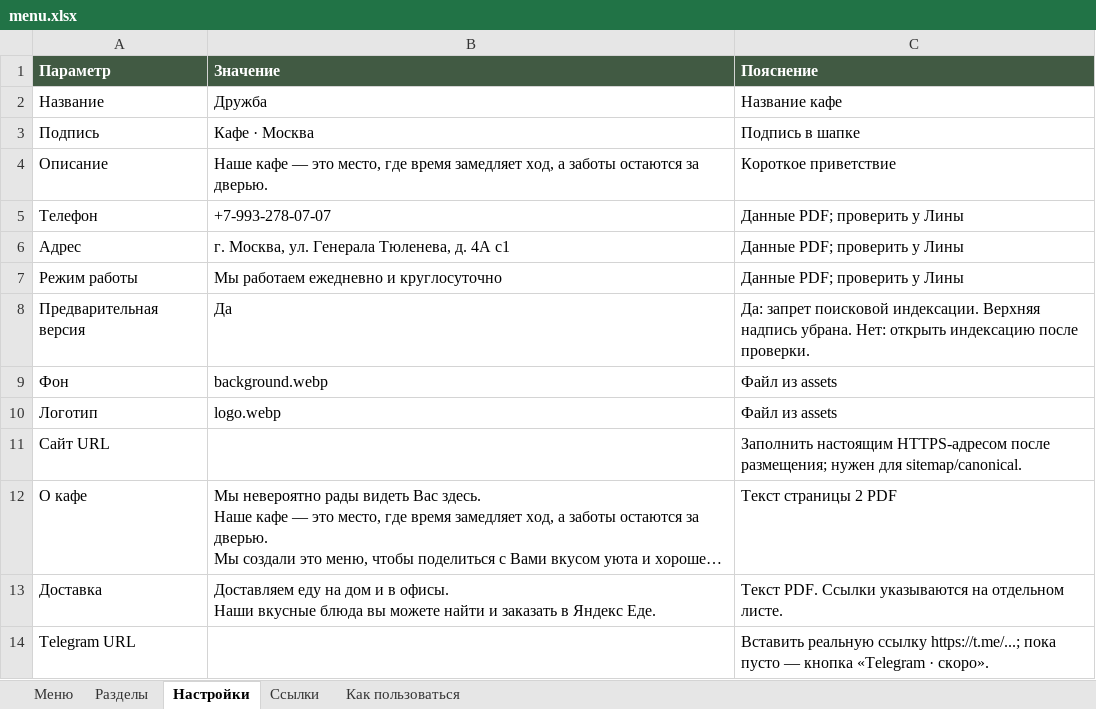
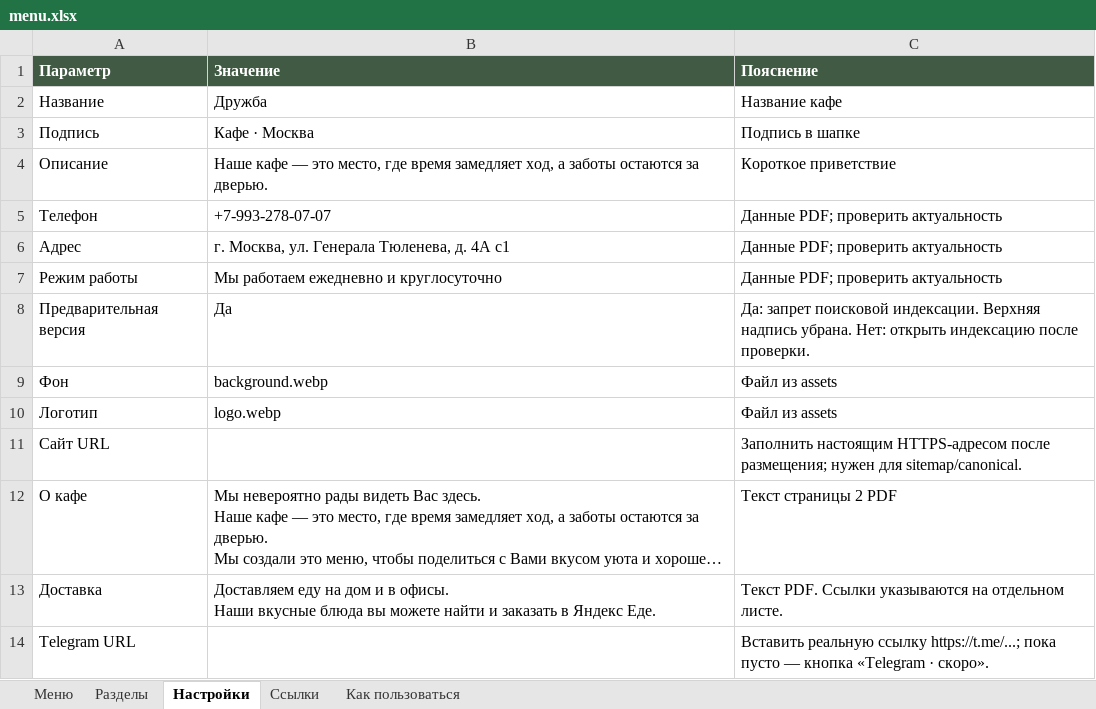
Before and after one commit to webArtAi/testMenu, an Excel workbook: menu.xlsx, sheet Настройки, drawn as a sheet; long unchanged cells end in …; values as stored, in another font and other column widths than the file's, no borders; the diff names each change by its address in the sheet, - before the commit and + after, or states it on an @@ line.

```diff
--- a/menu.xlsx (sheet Настройки)
+++ b/menu.xlsx (sheet Настройки)
-C5:C7 (Пояснение): Данные PDF; проверить у Лины
+C5:C7 (Пояснение): Данные PDF; проверить актуальность
```
Also changed, not shown: sheet Как пользоваться, 2 other files.
